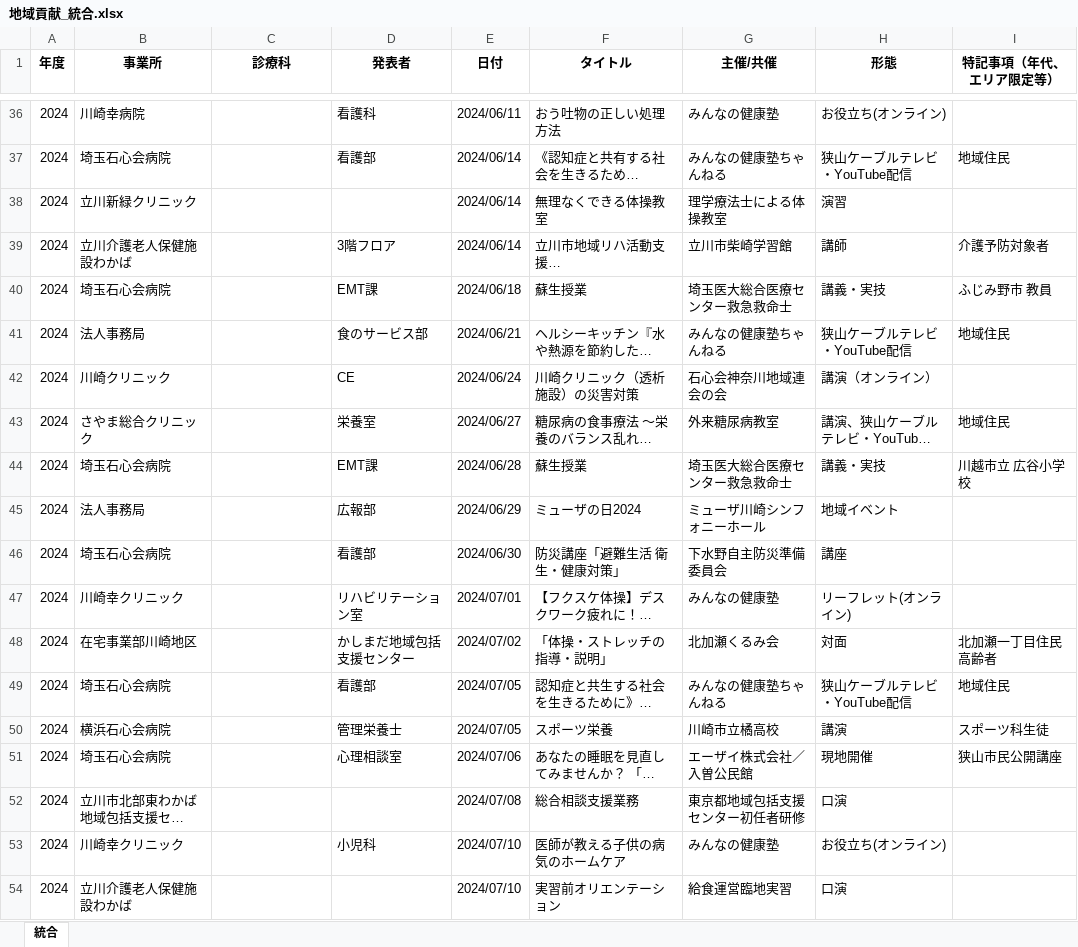
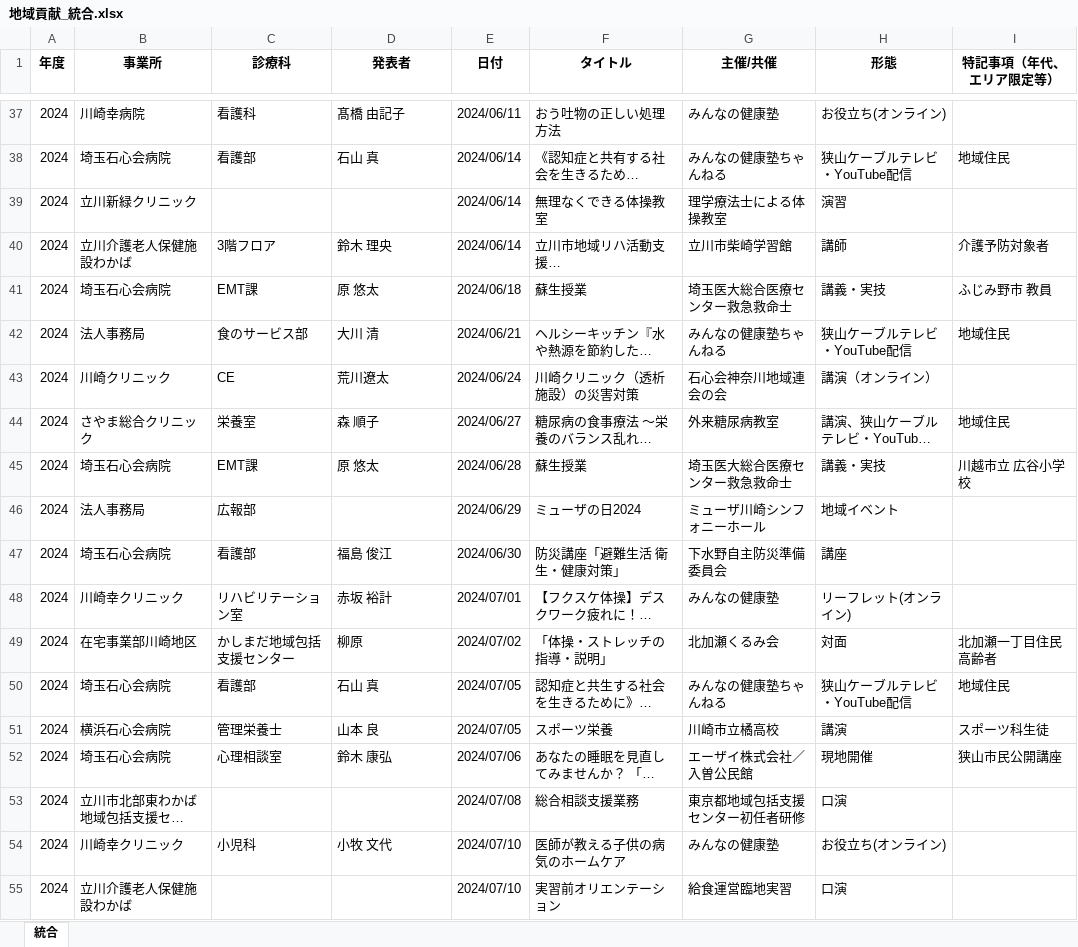
Before and after one commit to ko-sekishinkai/area, an Excel workbook: 地域貢献_統合.xlsx, sheet 統合, drawn as a sheet; only a part is shown, gaps mark what is left out; long unchanged cells end in …; values as stored, in another font and other column widths than the file's, no borders; addresses are those after the commit; the diff covers the shown part only; the diff names each change by its address in the sheet, - before the commit and + after, or states it on an @@ line.

```diff
--- a/地域貢献_統合.xlsx (sheet 統合)
+++ b/地域貢献_統合.xlsx (sheet 統合)
-C37 (診療科): (empty)
+C37 (診療科): 看護科
-D37 (発表者): 看護科
+D37 (発表者): 髙橋 由記子
-C38 (診療科): (empty)
+C38 (診療科): 看護部
-D38 (発表者): 看護部
+D38 (発表者): 石山 真
-C40 (診療科): (empty)
+C40 (診療科): 3階フロア
-D40 (発表者): 3階フロア
+D40 (発表者): 鈴木 理央
-C41 (診療科): (empty)
+C41 (診療科): EMT課
-D41 (発表者): EMT課
+D41 (発表者): 原 悠太
-C42 (診療科): (empty)
+C42 (診療科): 食のサービス部
-D42 (発表者): 食のサービス部
+D42 (発表者): 大川 清
-C43 (診療科): (empty)
+C43 (診療科): CE
-D43 (発表者): CE
+D43 (発表者): 荒川遼太
-C44 (診療科): (empty)
+C44 (診療科): 栄養室
-D44 (発表者): 栄養室
+D44 (発表者): 森 順子
-C45 (診療科): (empty)
+C45 (診療科): EMT課
-D45 (発表者): EMT課
+D45 (発表者): 原 悠太
-C46 (診療科): (empty)
+C46 (診療科): 広報部
-D46 (発表者): 広報部
+D46 (発表者): (empty)
-C47 (診療科): (empty)
+C47 (診療科): 看護部
-D47 (発表者): 看護部
+D47 (発表者): 福島 俊江
-C48 (診療科): (empty)
+C48 (診療科): リハビリテーション室
-D48 (発表者): リハビリテーション室
+D48 (発表者): 赤坂 裕計
-C49 (診療科): (empty)
+C49 (診療科): かしまだ地域包括支援センター
-D49 (発表者): かしまだ地域包括支援センター
+D49 (発表者): 柳原
-C50 (診療科): (empty)
+C50 (診療科): 看護部
-D50 (発表者): 看護部
+D50 (発表者): 石山 真
-C51 (診療科): (empty)
+C51 (診療科): 管理栄養士
-D51 (発表者): 管理栄養士
+D51 (発表者): 山本 良
-C52 (診療科): (empty)
+C52 (診療科): 心理相談室
-D52 (発表者): 心理相談室
+D52 (発表者): 鈴木 康弘
-C54 (診療科): (empty)
+C54 (診療科): 小児科
-D54 (発表者): 小児科
+D54 (発表者): 小牧 文代
```
Also changed, not shown: 1 added row and 117 edited cells elsewhere in this sheet, 1 other file.
